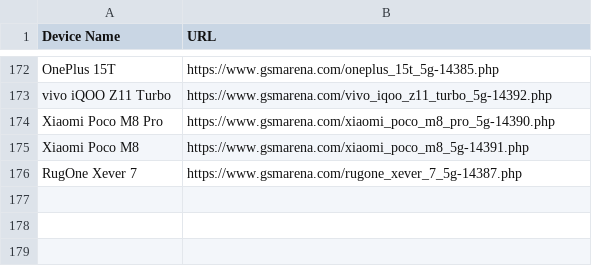
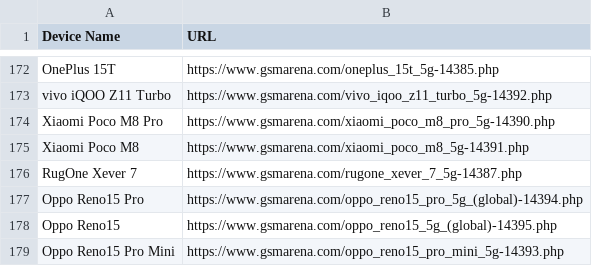
Before and after one commit to fahim12064/gsm_latest_data_full_automation, a CSV file: scraped_devices.csv, drawn as a sheet; only a part is shown, gaps mark what is left out.

```diff
--- a/scraped_devices.csv
+++ b/scraped_devices.csv
@@ -176 +176,4 @@ Xiaomi Poco M8,https://www.gsmarena.com/xiaomi_poco_m8_5g-14391.php
 RugOne Xever 7,https://www.gsmarena.com/rugone_xever_7_5g-14387.php
+Oppo Reno15 Pro,https://www.gsmarena.com/oppo_reno15_pro_5g_(global)-14394.php
+Oppo Reno15,https://www.gsmarena.com/oppo_reno15_5g_(global)-14395.php
+Oppo Reno15 Pro Mini,https://www.gsmarena.com/oppo_reno15_pro_mini_5g-14393.php
```
Also changed, not shown: 6 other files.
